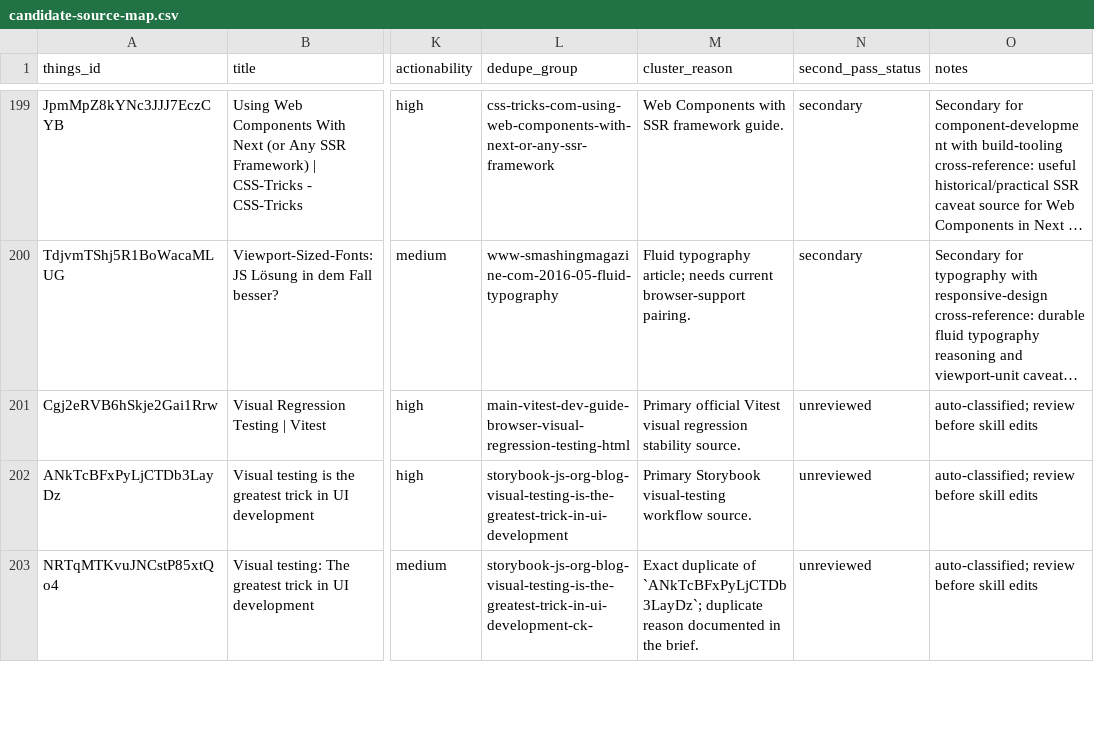
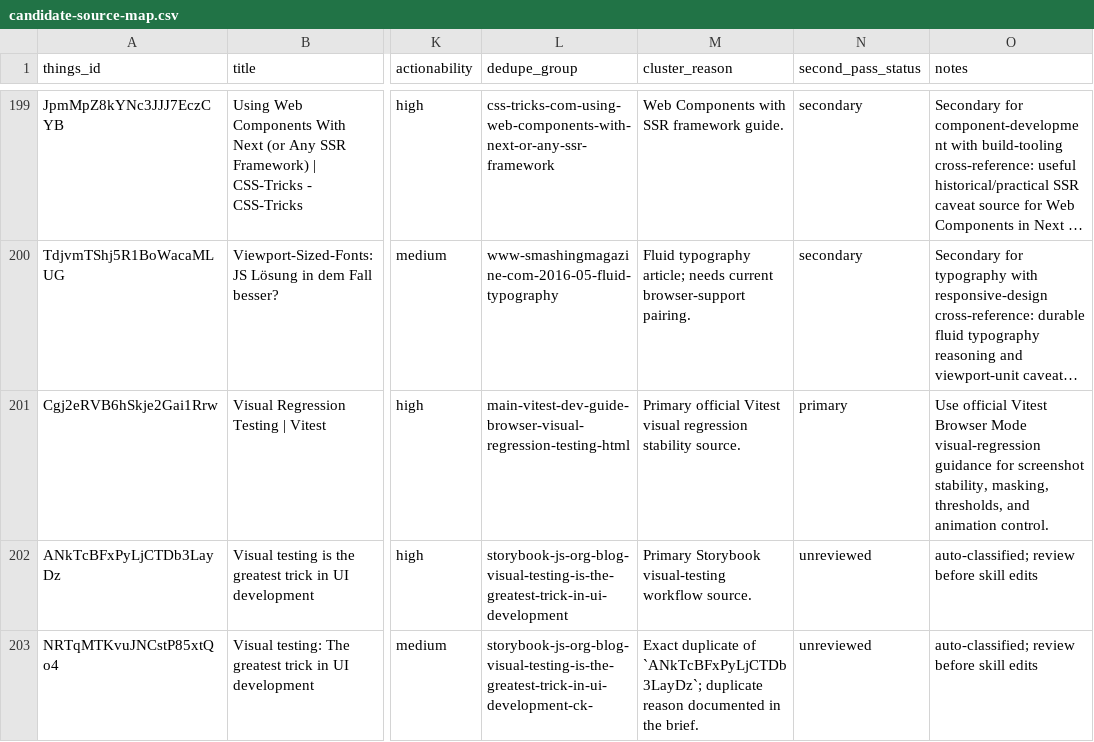
Before and after one commit to sebastian-software/skills.sebastian-software.com, a CSV file: docs/source-review/candidate-source-map.csv, drawn as a sheet; only a part is shown, gaps mark what is left out; long unchanged cells end in …; the diff names each change by its address in the sheet, - before the commit and + after, or states it on an @@ line.

Commit message:
skill(frontend-testing): integrate visual-regression-testing-vitest
Things-ID: Cgj2eRVB6hSkje2Gai1Rrw
Source: https://main.vitest.dev/guide/browser/visual-regression-testing.html
Decision: primary
Target: s7n-frontend-testing/references/visual-regression-stability.md
URL-Recheck: 2026-06-13, HTTP 200

```diff
--- a/docs/source-review/candidate-source-map.csv
+++ b/docs/source-review/candidate-source-map.csv
-N201 (second_pass_status): unreviewed
+N201 (second_pass_status): primary
-O201 (notes): auto-classified; review before skill edits
+O201 (notes): Use official Vitest Browser Mode visual-regression guidance for screenshot stability, masking, thresholds, and animation control.
```
Also changed, not shown: 1 other file.
